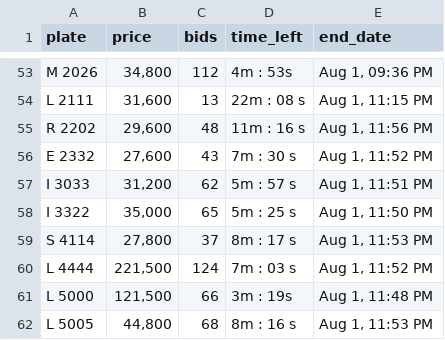
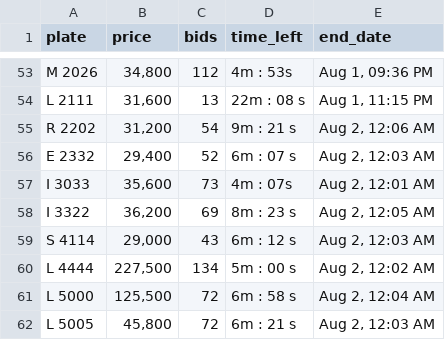
Before and after one commit to mdanfas/fujplatescrape, a CSV file: fujairah_plates_data.csv, drawn as a sheet; only a part is shown, gaps mark what is left out; the diff covers the shown part only.

```diff
--- a/fujairah_plates_data.csv
+++ b/fujairah_plates_data.csv
@@ -54,9 +54,9 @@ M 2026,"34,800",112,4m : 53s,"Aug 1, 09:36 PM"
 L 2111,"31,600",13,22m : 08 s,"Aug 1, 11:15 PM"
-R 2202,"29,600",48,11m : 16 s,"Aug 1, 11:56 PM"
-E 2332,"27,600",43,7m : 30 s,"Aug 1, 11:52 PM"
-I 3033,"31,200",62,5m : 57 s,"Aug 1, 11:51 PM"
-I 3322,"35,000",65,5m : 25 s,"Aug 1, 11:50 PM"
-S 4114,"27,800",37,8m : 17 s,"Aug 1, 11:53 PM"
-L 4444,"221,500",124,7m : 03 s,"Aug 1, 11:52 PM"
-L 5000,"121,500",66,3m : 19s,"Aug 1, 11:48 PM"
-L 5005,"44,800",68,8m : 16 s,"Aug 1, 11:53 PM"
+R 2202,"31,200",54,9m : 21 s,"Aug 2, 12:06 AM"
+E 2332,"29,400",52,6m : 07 s,"Aug 2, 12:03 AM"
+I 3033,"35,600",73,4m : 07s,"Aug 2, 12:01 AM"
+I 3322,"36,200",69,8m : 23 s,"Aug 2, 12:05 AM"
+S 4114,"29,000",43,6m : 12 s,"Aug 2, 12:03 AM"
+L 4444,"227,500",134,5m : 00 s,"Aug 2, 12:02 AM"
+L 5000,"125,500",72,6m : 58 s,"Aug 2, 12:04 AM"
+L 5005,"45,800",72,6m : 21 s,"Aug 2, 12:03 AM"
```
Also changed, not shown: 124 edited cells elsewhere in this file.
